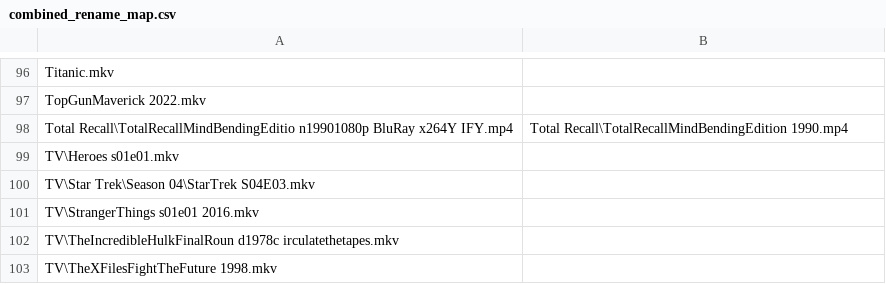
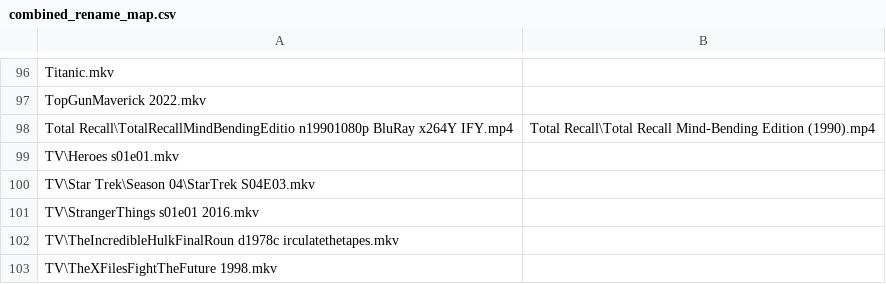
Before and after one commit to websitetalkingheadsvideo/rifftrax, a CSV file: combined_rename_map.csv, drawn as a sheet; only a part is shown, gaps mark what is left out; the diff covers the shown part only; the diff names each change by its address in the sheet, - before the commit and + after, or states it on an @@ line.

```diff
--- a/combined_rename_map.csv
+++ b/combined_rename_map.csv
-B98: Total Recall\TotalRecallMindBendingEdition 1990.mp4
+B98: Total Recall\Total Recall Mind-Bending Edition (1990).mp4
```
Also changed, not shown: 2 added rows and 4 edited cells elsewhere in this file, 16 other files.
